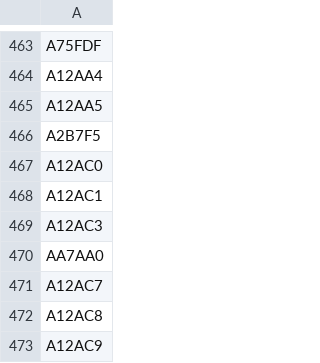
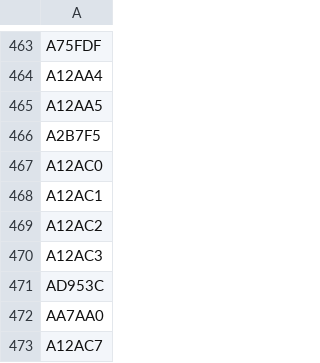
Before and after one commit to mstavro/fleetR, a CSV file: data/compatible_registrations.csv, drawn as a sheet; only a part is shown, gaps mark what is left out; the shorter side is filled out with more unchanged rows.

```diff
--- a/data/compatible_registrations.csv
+++ b/data/compatible_registrations.csv
@@ -468,3 +468,5 @@ A12AC0
 A12AC1
+A12AC2
 A12AC3
+AD953C
 AA7AA0
```
Also changed, not shown: data/united_full_fleet_info.csv.
